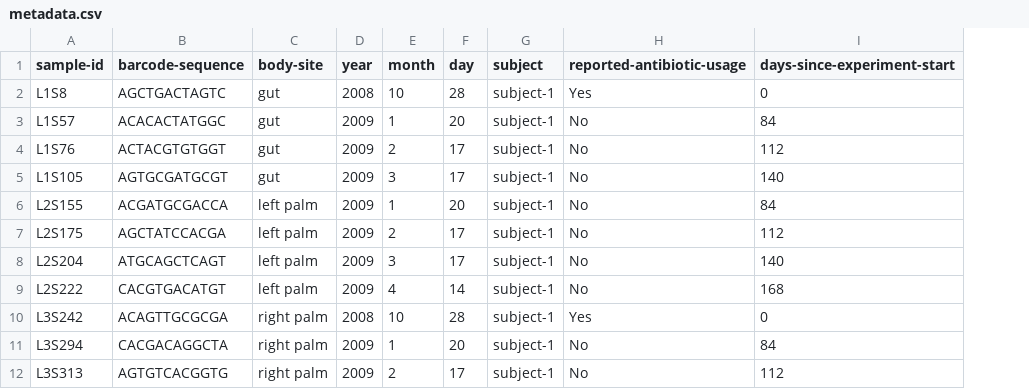
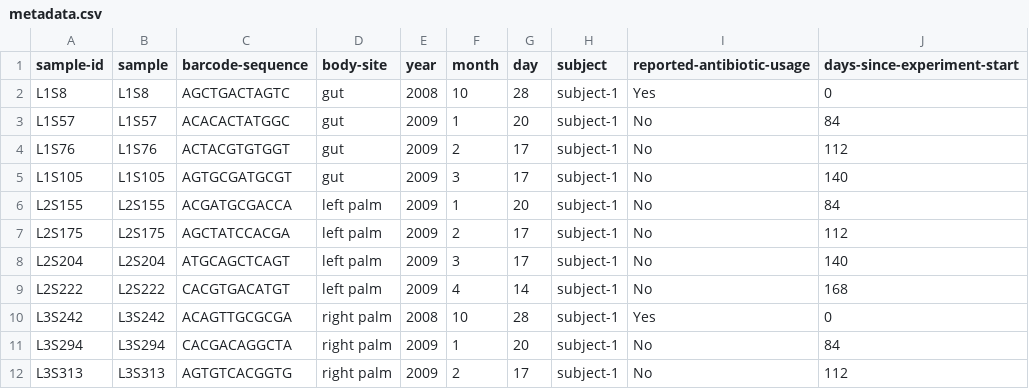
Before and after one commit to Bumble-Blee/Bioinformatics, a CSV file: MicrobiomeDADA2/metadata.csv, drawn as a sheet; only a part is shown; the diff names each change by its address in the sheet, - before the commit and + after, or states it on an @@ line.

Commit message:
second push for dada2Microbiome

```diff
--- a/MicrobiomeDADA2/metadata.csv
+++ b/MicrobiomeDADA2/metadata.csv
+column B (sample), rows 2-12: L1S8 | L1S57 | L1S76 | L1S105 | L2S155 | L2S175 | L2S204 | L2S222 | L3S242 | L3S294 | L3S313
```
Also changed, not shown: 9 other files.
